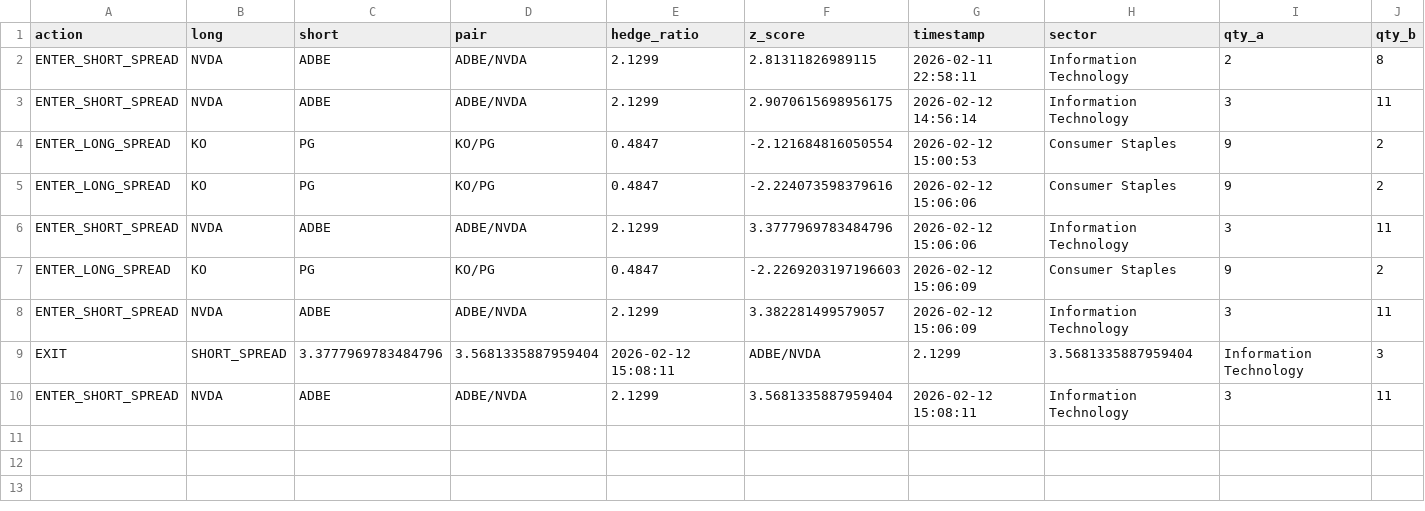
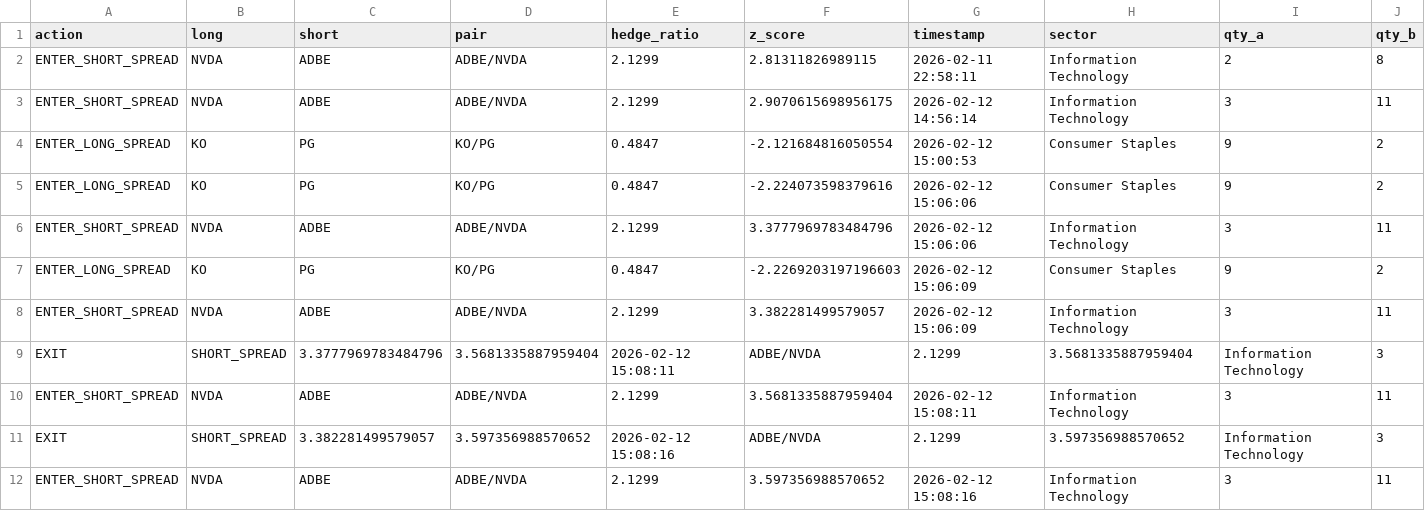
Before and after one commit to AidanJaghab/stat_arb, a CSV file: live_feed/signals.csv, drawn as a sheet; only a part is shown; rows hold the shown columns only; the diff names each change by its address in the sheet, - before the commit and + after, or states it on an @@ line.

Commit message:
trade actions tick #3 — 2026-02-12 15:08:16

```diff
--- a/live_feed/signals.csv
+++ b/live_feed/signals.csv
+row 11: EXIT | SHORT_SPREAD | 3.382281499579057 | 3.597356988570652 | 2026-02-12 15:08:16 | ADBE/NVDA | 2.1299 | 3.597356988570652 | Information Technology | 3
+row 12: ENTER_SHORT_SPREAD | NVDA | ADBE | ADBE/NVDA | 2.1299 | 3.597356988570652 | 2026-02-12 15:08:16 | Information Technology | 3 | 11
```
Also changed, not shown: live_feed/positions.csv, 1 other file.
